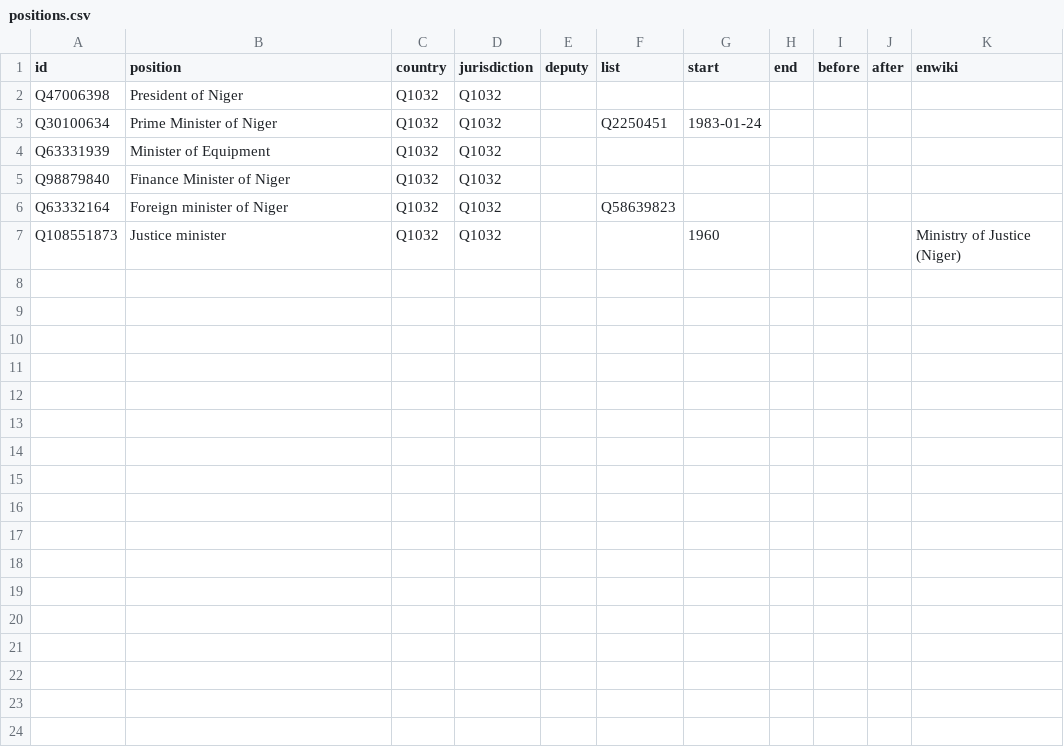
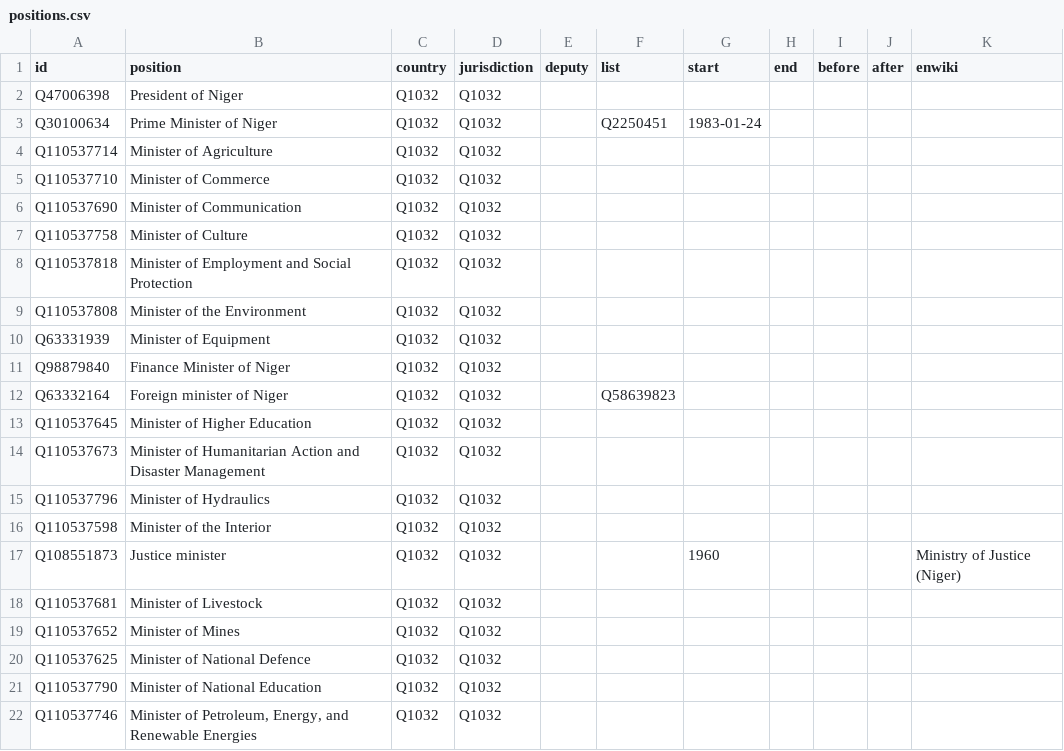
Before and after one commit to every-politician-scrapers/niger-ministers, a CSV file: html/positions.csv, drawn as a sheet; only a part is shown; the diff covers the shown part only.

```diff
--- a/html/positions.csv
+++ b/html/positions.csv
@@ -3,2 +3,8 @@ Q47006398,President of Niger,Q1032,Q1032,,,,,,,
 Q30100634,Prime Minister of Niger,Q1032,Q1032,,Q2250451,1983-01-24,,,,
+Q110537714,Minister of Agriculture,Q1032,Q1032,,,,,,,
+Q110537710,Minister of Commerce,Q1032,Q1032,,,,,,,
+Q110537690,Minister of Communication,Q1032,Q1032,,,,,,,
+Q110537758,Minister of Culture,Q1032,Q1032,,,,,,,
+Q110537818,Minister of Employment and Social Protection,Q1032,Q1032,,,,,,,
+Q110537808,Minister of the Environment,Q1032,Q1032,,,,,,,
 Q63331939,Minister of Equipment,Q1032,Q1032,,,,,,,
@@ -6,2 +12,11 @@ Q98879840,Finance Minister of Niger,Q1032,Q1032,,,,,,,
 Q63332164,Foreign minister of Niger,Q1032,Q1032,,Q58639823,,,,,
+Q110537645,Minister of Higher Education,Q1032,Q1032,,,,,,,
+Q110537673,Minister of Humanitarian Action and Disaster Management,Q1032,Q1032,,,,,,,
+Q110537796,Minister of Hydraulics,Q1032,Q1032,,,,,,,
+Q110537598,Minister of the Interior,Q1032,Q1032,,,,,,,
 Q108551873,Justice minister,Q1032,Q1032,,,1960,,,,Ministry of Justice (Niger)
+Q110537681,Minister of Livestock,Q1032,Q1032,,,,,,,
+Q110537652,Minister of Mines,Q1032,Q1032,,,,,,,
+Q110537625,Minister of National Defence,Q1032,Q1032,,,,,,,
+Q110537790,Minister of National Education,Q1032,Q1032,,,,,,,
+Q110537746,"Minister of Petroleum, Energy, and Renewable Energies",Q1032,Q1032,,,,,,,
```
Also changed, not shown: 12 added rows elsewhere in this file, html/current.csv, html/holders21.csv, 1 other file.
